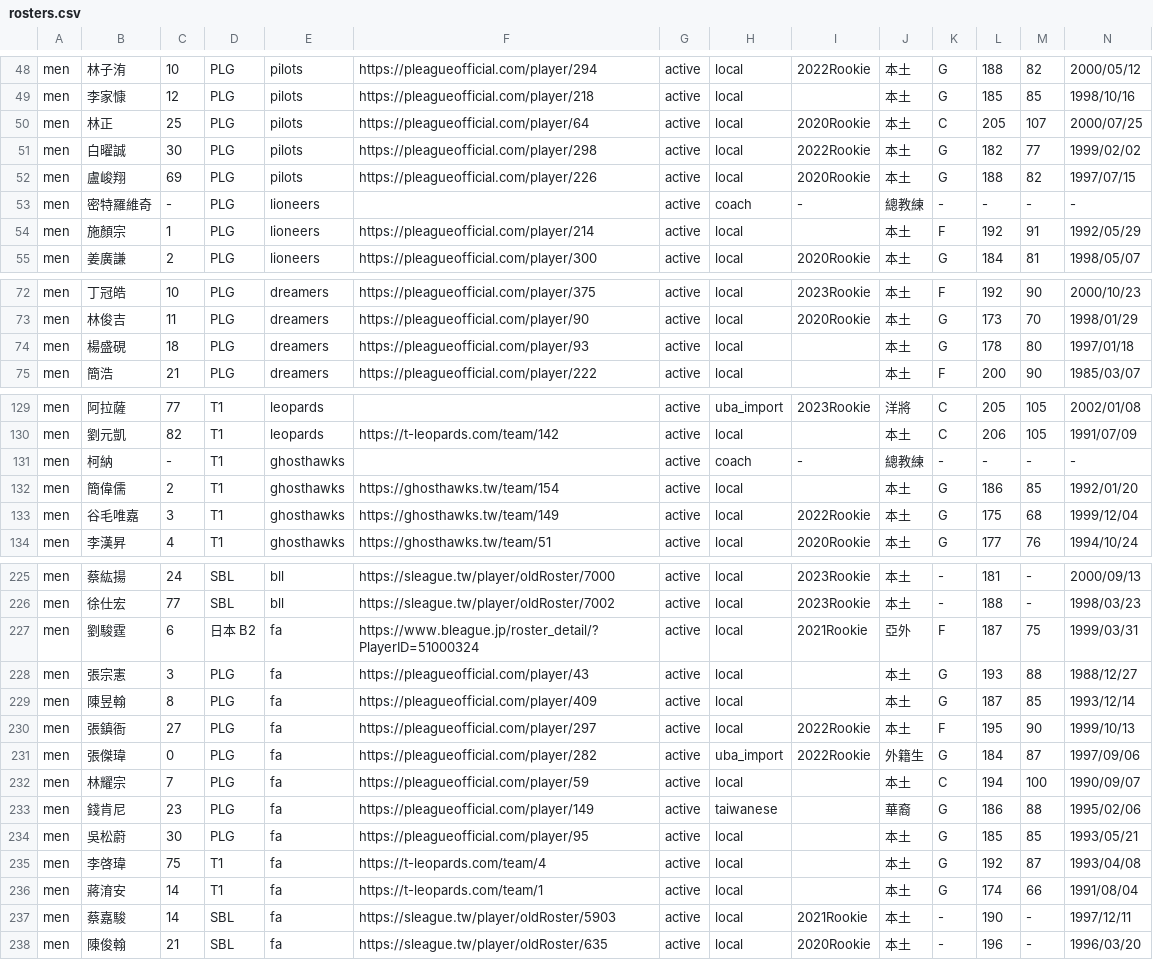
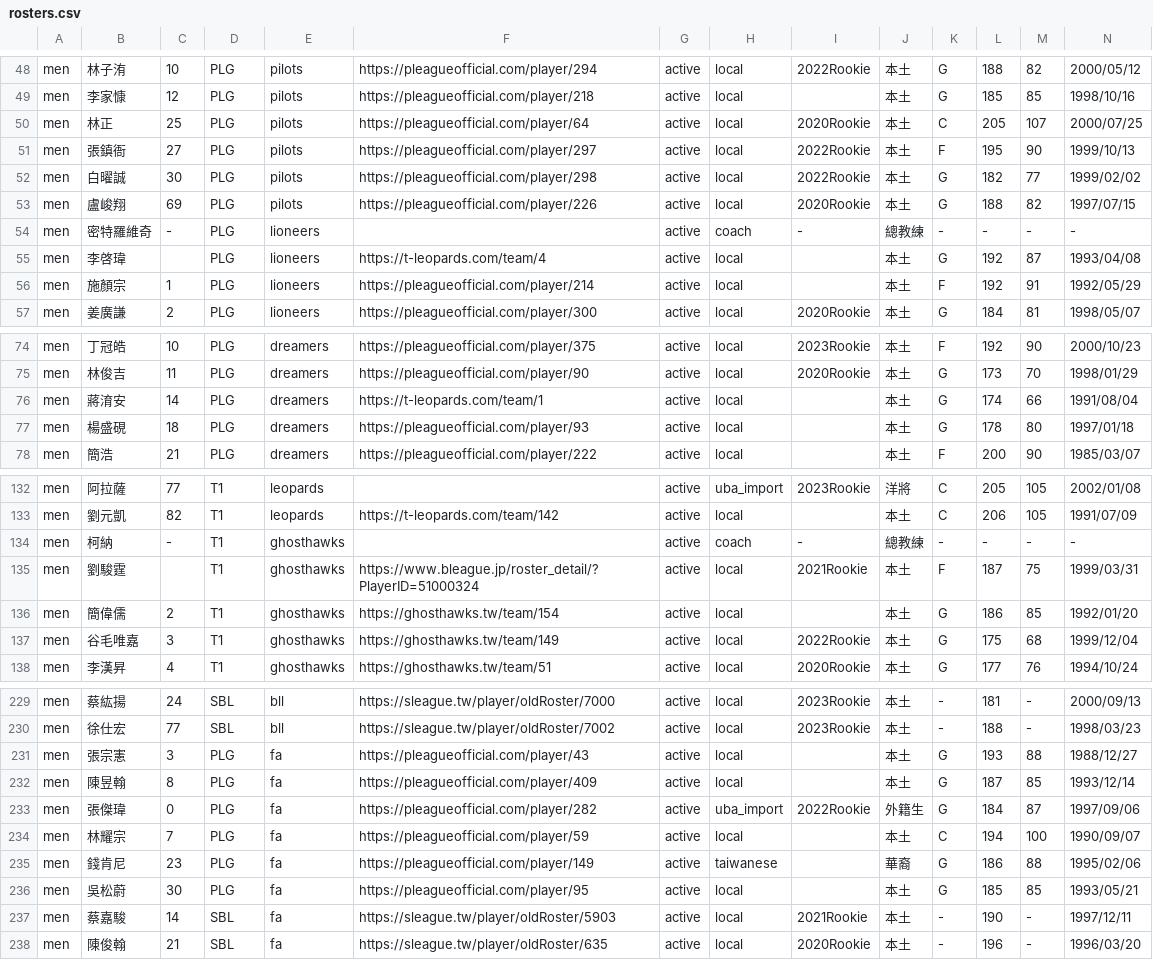
Before and after one commit to SamBasketballTW/sambball, a CSV file: data/rosters.csv, drawn as a sheet; only a part is shown, gaps mark what is left out; removed rows and columns are numbered as before the commit, all else as after; rows hold the shown columns only; the diff covers the shown part only; the diff names each change by its address in the sheet, - before the commit and + after, or states it on an @@ line.

```diff
--- a/data/rosters.csv
+++ b/data/rosters.csv
+row 51: men | 張鎮衙 | 27 | PLG | pilots | https://pleagueofficial.com/player/297 | active | local | 2022Rookie | 本土 | F | 195 | 90 | 1999/10/13
+row 55: men | 李啓瑋 |  | PLG | lioneers | https://t-leopards.com/team/4 | active | local |  | 本土 | G | 192 | 87 | 1993/04/08
+row 76: men | 蔣淯安 | 14 | PLG | dreamers | https://t-leopards.com/team/1 | active | local |  | 本土 | G | 174 | 66 | 1991/08/04
+row 135: men | 劉駿霆 |  | T1 | ghosthawks | https://www.bleague.jp/roster_detail/?PlayerID=51000324 | active | local | 2021Rookie | 本土 | F | 187 | 75 | 1999/03/31
-row 227: men | 劉駿霆 | 6 | 日本 B2 | fa | https://www.bleague.jp/roster_detail/?PlayerID=51000324 | active | local | 2021Rookie | 亞外 | F | 187 | 75 | 1999/03/31
-row 230: men | 張鎮衙 | 27 | PLG | fa | https://pleagueofficial.com/player/297 | active | local | 2022Rookie | 本土 | F | 195 | 90 | 1999/10/13
-row 235: men | 李啓瑋 | 75 | T1 | fa | https://t-leopards.com/team/4 | active | local |  | 本土 | G | 192 | 87 | 1993/04/08
-row 236: men | 蔣淯安 | 14 | T1 | fa | https://t-leopards.com/team/1 | active | local |  | 本土 | G | 174 | 66 | 1991/08/04
```
Also changed, not shown: 10 edited cells elsewhere in this file, data/movements.csv, 7 other files.
